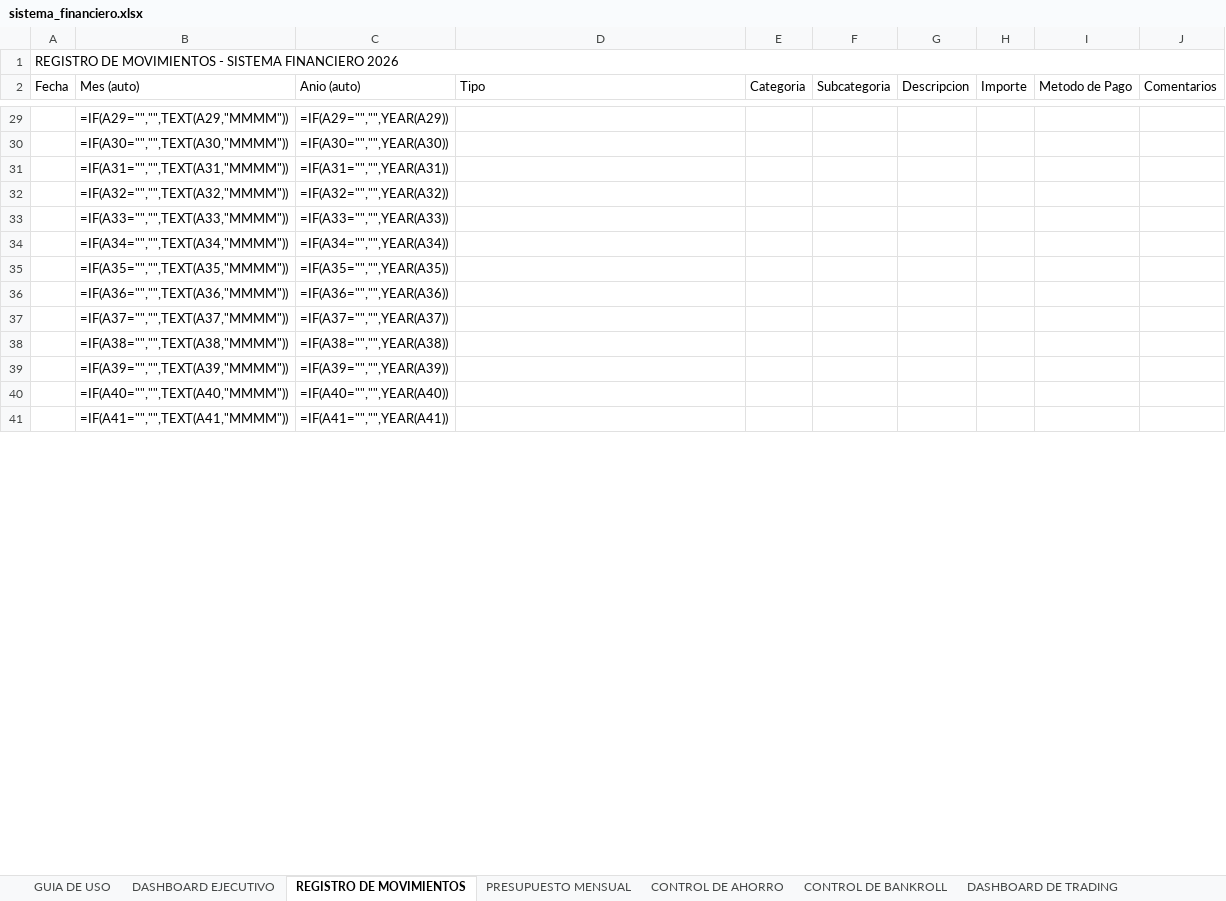
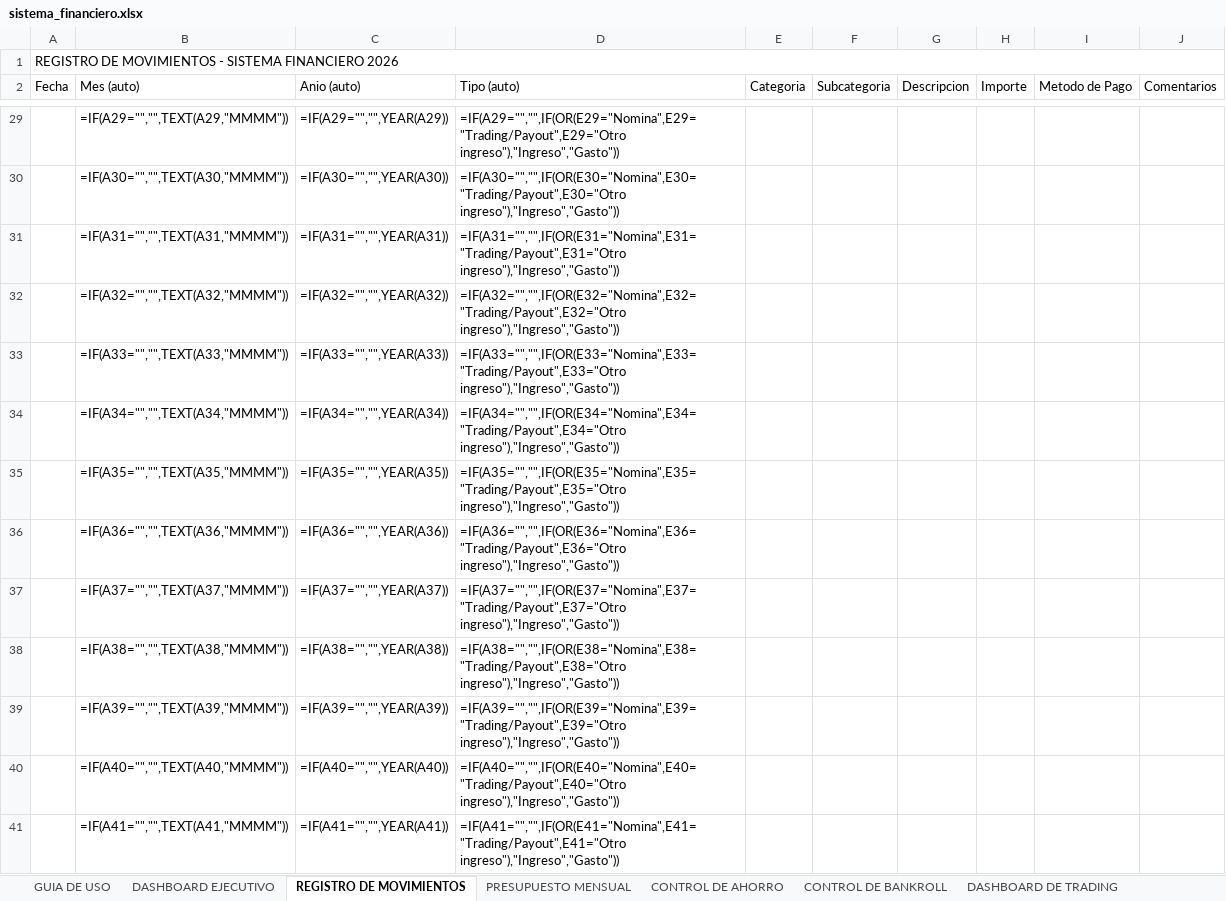
Before and after one commit to jraimundogonzalez-cmd/jonatan, an Excel workbook: sistema_financiero.xlsx, sheet REGISTRO DE MOVIMIENTOS, drawn as a sheet; only a part is shown, gaps mark what is left out; values as stored, in another font and other column widths than the file's, no cell formats; formulas without a stored value are shown as written; the diff covers the shown part only; the diff names each change by its address in the sheet, - before the commit and + after, or states it on an @@ line.

```diff
--- a/sistema_financiero.xlsx (sheet REGISTRO DE MOVIMIENTOS)
+++ b/sistema_financiero.xlsx (sheet REGISTRO DE MOVIMIENTOS)
-D2: Tipo
+D2: Tipo (auto)
-D29 (Tipo (auto)): (empty)
+D29 (Tipo (auto)): =IF(A29="","",IF(OR(E29="Nomina",E29="Trading/Payout",E29="Otro ingreso"),"Ingreso","Gasto"))
-D30 (Tipo (auto)): (empty)
+D30 (Tipo (auto)): =IF(A30="","",IF(OR(E30="Nomina",E30="Trading/Payout",E30="Otro ingreso"),"Ingreso","Gasto"))
-D31 (Tipo (auto)): (empty)
+D31 (Tipo (auto)): =IF(A31="","",IF(OR(E31="Nomina",E31="Trading/Payout",E31="Otro ingreso"),"Ingreso","Gasto"))
-D32 (Tipo (auto)): (empty)
+D32 (Tipo (auto)): =IF(A32="","",IF(OR(E32="Nomina",E32="Trading/Payout",E32="Otro ingreso"),"Ingreso","Gasto"))
-D33 (Tipo (auto)): (empty)
+D33 (Tipo (auto)): =IF(A33="","",IF(OR(E33="Nomina",E33="Trading/Payout",E33="Otro ingreso"),"Ingreso","Gasto"))
-D34 (Tipo (auto)): (empty)
+D34 (Tipo (auto)): =IF(A34="","",IF(OR(E34="Nomina",E34="Trading/Payout",E34="Otro ingreso"),"Ingreso","Gasto"))
-D35 (Tipo (auto)): (empty)
+D35 (Tipo (auto)): =IF(A35="","",IF(OR(E35="Nomina",E35="Trading/Payout",E35="Otro ingreso"),"Ingreso","Gasto"))
-D36 (Tipo (auto)): (empty)
+D36 (Tipo (auto)): =IF(A36="","",IF(OR(E36="Nomina",E36="Trading/Payout",E36="Otro ingreso"),"Ingreso","Gasto"))
-D37 (Tipo (auto)): (empty)
+D37 (Tipo (auto)): =IF(A37="","",IF(OR(E37="Nomina",E37="Trading/Payout",E37="Otro ingreso"),"Ingreso","Gasto"))
-D38 (Tipo (auto)): (empty)
+D38 (Tipo (auto)): =IF(A38="","",IF(OR(E38="Nomina",E38="Trading/Payout",E38="Otro ingreso"),"Ingreso","Gasto"))
-D39 (Tipo (auto)): (empty)
+D39 (Tipo (auto)): =IF(A39="","",IF(OR(E39="Nomina",E39="Trading/Payout",E39="Otro ingreso"),"Ingreso","Gasto"))
-D40 (Tipo (auto)): (empty)
+D40 (Tipo (auto)): =IF(A40="","",IF(OR(E40="Nomina",E40="Trading/Payout",E40="Otro ingreso"),"Ingreso","Gasto"))
-D41 (Tipo (auto)): (empty)
+D41 (Tipo (auto)): =IF(A41="","",IF(OR(E41="Nomina",E41="Trading/Payout",E41="Otro ingreso"),"Ingreso","Gasto"))
```
Also changed, not shown: 285 edited cells elsewhere in this sheet, sheet PRESUPUESTO MENSUAL, cell formats, 1 other file.
